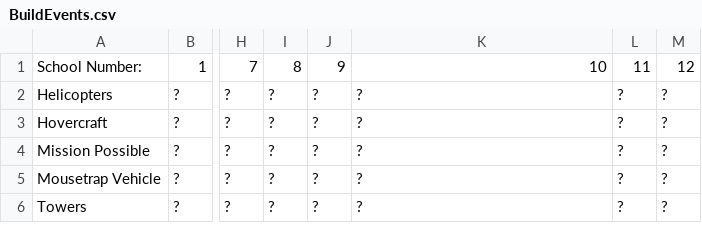
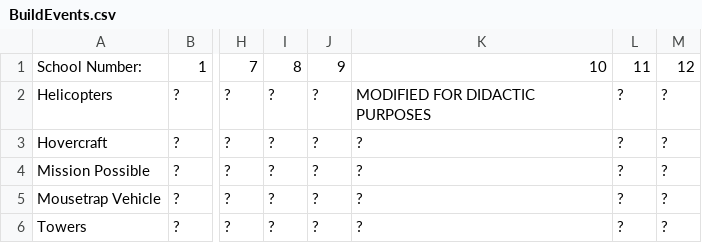
Before and after one commit to oortsang/UCSO-Invitational-2018, a CSV file: Updatable Files/BuildEvents.csv, drawn as a sheet; only a part is shown, gaps mark what is left out; the diff names each change by its address in the sheet, - before the commit and + after, or states it on an @@ line.

Commit message:
temporary change to BuildEvents.csv

```diff
--- a/Updatable Files/BuildEvents.csv
+++ b/Updatable Files/BuildEvents.csv
-K2: ?
+K2: MODIFIED FOR DIDACTIC PURPOSES
```
